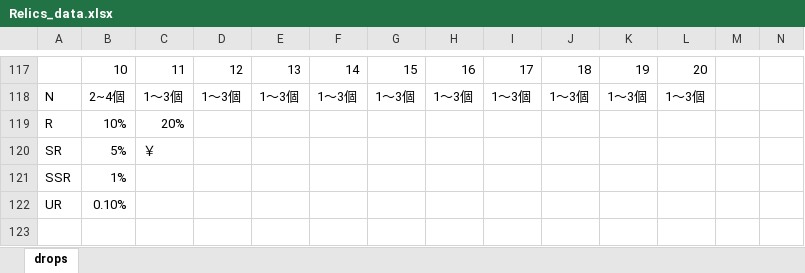
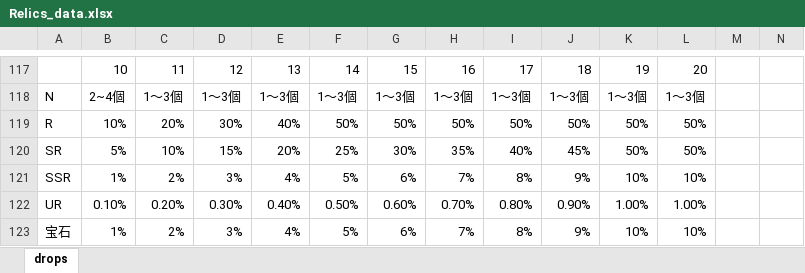
Before and after one commit to eqlair/magia-pilgrims, an Excel workbook: files/DATA/Relics_data.xlsx, sheet drops, drawn as a sheet; only a part is shown, gaps mark what is left out; values as stored, in another font and other column widths than the file's, no borders; removed rows and columns are numbered as before the commit, all else as after; rows hold the shown columns only; the diff names each change by its address in the sheet, - before the commit and + after, or states it on an @@ line.

```diff
--- a/files/DATA/Relics_data.xlsx (sheet drops)
+++ b/files/DATA/Relics_data.xlsx (sheet drops)
-row 119: R | 10% | 20%
-row 120: SR | 5% | ￥
-row 121: SSR | 1%
-row 122: UR | 0.10%
+row 119: R | 10% | 20% | 30% | 40% | 50% | 50% | 50% | 50% | 50% | 50% | 50%
+row 120: SR | 5% | 10% | 15% | 20% | 25% | 30% | 35% | 40% | 45% | 50% | 50%
+row 121: SSR | 1% | 2% | 3% | 4% | 5% | 6% | 7% | 8% | 9% | 10% | 10%
+row 122: UR | 0.10% | 0.20% | 0.30% | 0.40% | 0.50% | 0.60% | 0.70% | 0.80% | 0.90% | 1.00% | 1.00%
+row 123: 宝石 | 1% | 2% | 3% | 4% | 5% | 6% | 7% | 8% | 9% | 10% | 10%
```
Also changed, not shown: files/MAP/MAP001.xlsx, public/files/DATA/Relics_data.xlsx, 4 other files.
